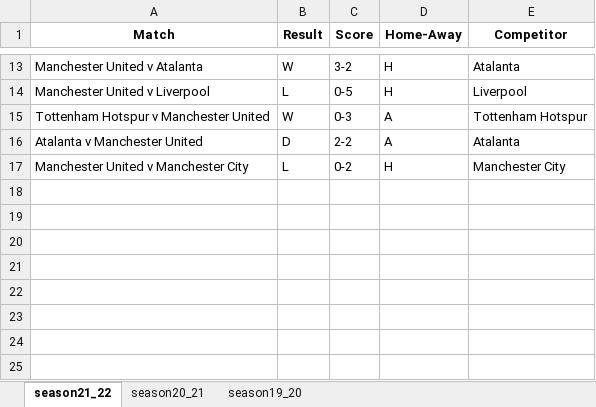
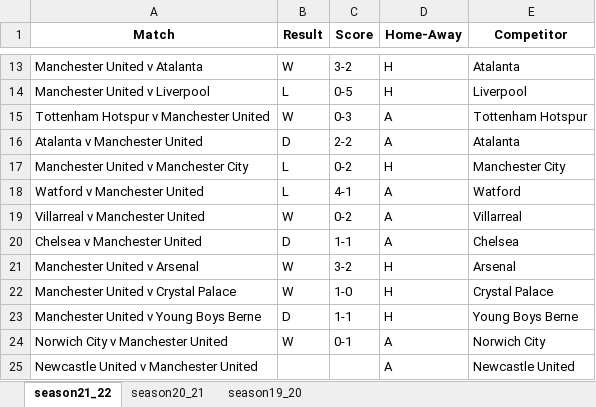
Before and after one commit to duyvu1109/Football-Prediction, an Excel workbook: data.xlsx, sheet season21_22, drawn as a sheet; only a part is shown, gaps mark what is left out; values as stored, in another font and other column widths than the file's, no borders; the diff names each change by its address in the sheet, - before the commit and + after, or states it on an @@ line.

```diff
--- a/data.xlsx (sheet season21_22)
+++ b/data.xlsx (sheet season21_22)
+row 18: Watford v Manchester United | L | 4-1 | A | Watford
+row 19: Villarreal v Manchester United | W | 0-2 | A | Villarreal
+row 20: Chelsea v Manchester United | D | 1-1 | A | Chelsea
+row 21: Manchester United v Arsenal | W | 3-2 | H | Arsenal
+row 22: Manchester United v Crystal Palace | W | 1-0 | H | Crystal Palace
+row 23: Manchester United v Young Boys Berne | D | 1-1 | H | Young Boys Berne
+row 24: Norwich City v Manchester United | W | 0-1 | A | Norwich City
+row 25: Newcastle United v Manchester United |  |  | A | Newcastle United
```
Also changed, not shown: 1 other file.
